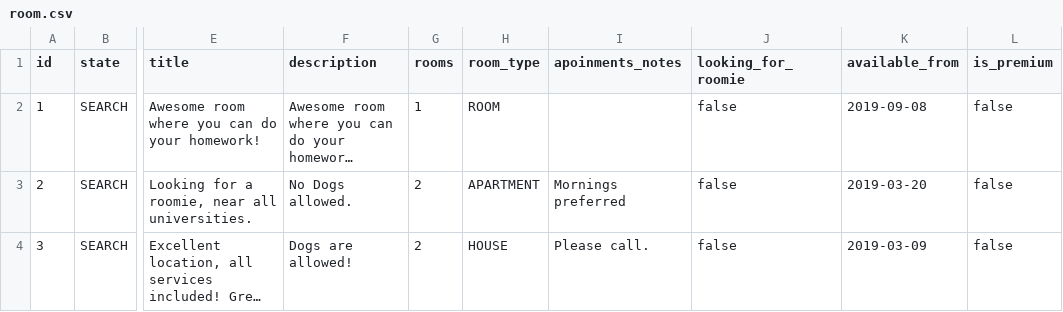
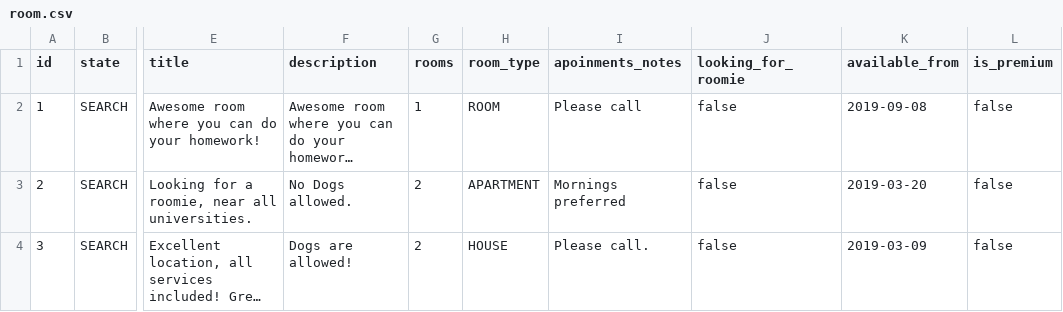
Before and after one commit to afermon/roomie-web, a CSV file: src/main/resources/config/liquibase/room.csv, drawn as a sheet; only a part is shown, gaps mark what is left out; long unchanged cells end in …; the diff names each change by its address in the sheet, - before the commit and + after, or states it on an @@ line.

Commit message:
missing value

```diff
--- a/src/main/resources/config/liquibase/room.csv
+++ b/src/main/resources/config/liquibase/room.csv
-I2 (apoinments_notes): (empty)
+I2 (apoinments_notes): Please call
```
